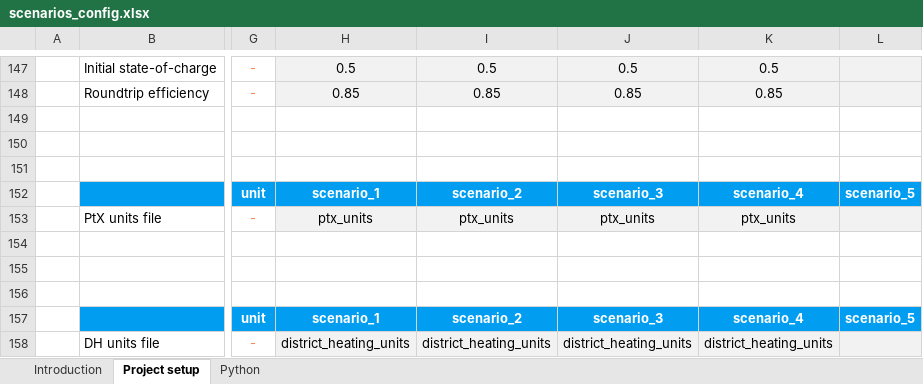
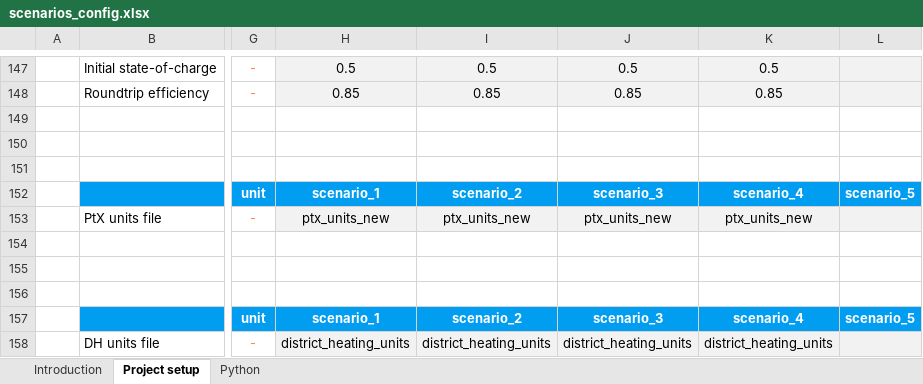
Before and after one commit to Viktor-Johnsen/enlight_PPA, an Excel workbook: config/scenarios_config.xlsx, sheet Project setup, drawn as a sheet; only a part is shown, gaps mark what is left out; values as stored, in another font and other column widths than the file's, no borders; conditional formats not drawn; the diff names each change by its address in the sheet, - before the commit and + after, or states it on an @@ line.

Commit message:
Plots have been refined, ptx year changed from 2030 to 2040. DA input data easily visualized now

```diff
--- a/config/scenarios_config.xlsx (sheet Project setup)
+++ b/config/scenarios_config.xlsx (sheet Project setup)
-H153: ptx_units
+H153: ptx_units_new
-I153: ptx_units
+I153: ptx_units_new
-J153: ptx_units
+J153: ptx_units_new
-K153: ptx_units
+K153: ptx_units_new
```
Also changed, not shown: sheet Python, 13 other files.
